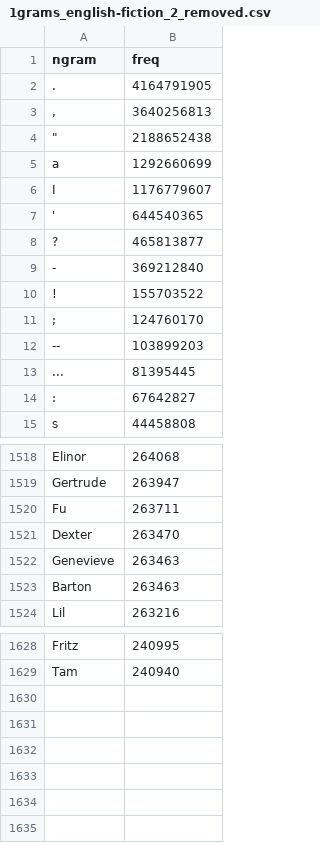
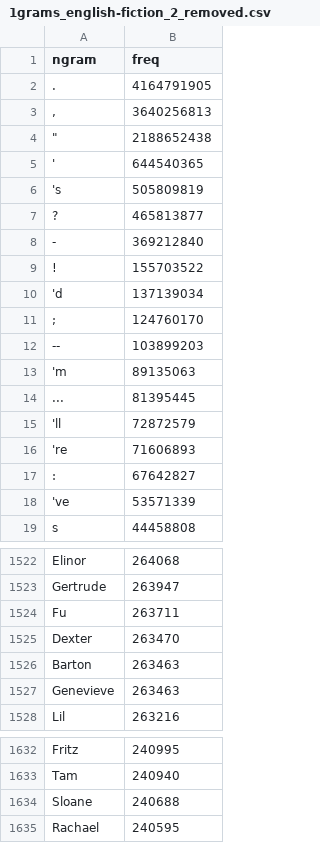
Before and after one commit to orgtre/google-books-ngram-frequency, a CSV file: ngrams/more/english-fiction/1grams_english-fiction_2_removed.csv, drawn as a sheet; only a part is shown, gaps mark what is left out.

Commit message:
Make use of lists to exlude extra ngrams

```diff
--- a/ngrams/more/english-fiction/1grams_english-fiction_2_removed.csv
+++ b/ngrams/more/english-fiction/1grams_english-fiction_2_removed.csv
@@ -4,5 +4,4 @@ ngram,freq
 """",2188652438
-a,1292660699
-I,1176779607
 ',644540365
+'s,505809819
 ?,465813877
@@ -10,6 +9,11 @@ I,1176779607
 !,155703522
+'d,137139034
 ;,124760170
 --,103899203
+'m,89135063
 ...,81395445
+'ll,72872579
+'re,71606893
 :,67642827
+'ve,53571339
 s,44458808
@@ -1521,4 +1525,4 @@ Fu,263711
 Dexter,263470
-Genevieve,263463
 Barton,263463
+Genevieve,263463
 Lil,263216
@@ -1629 +1633,3 @@ Fritz,240995
 Tam,240940
+Sloane,240688
+Rachael,240595
```
Also changed, not shown: ngrams/1grams_english-fiction.csv, ngrams/1grams_english.csv, 7 other files.
